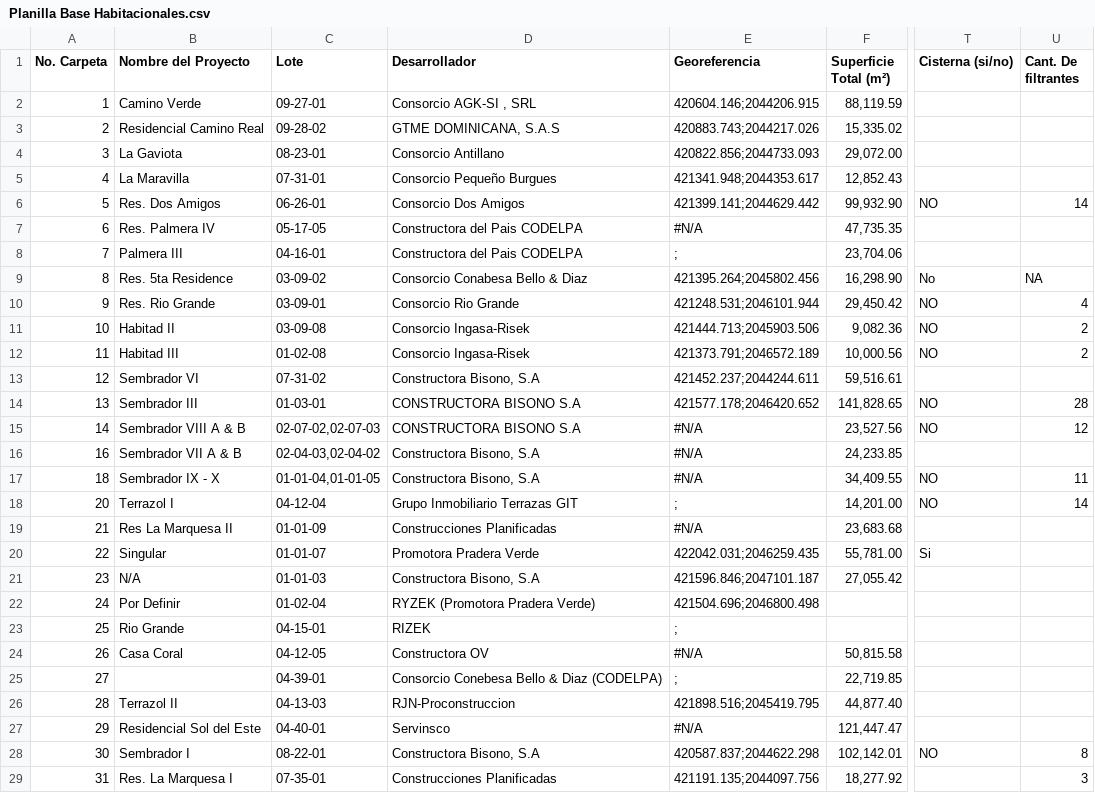
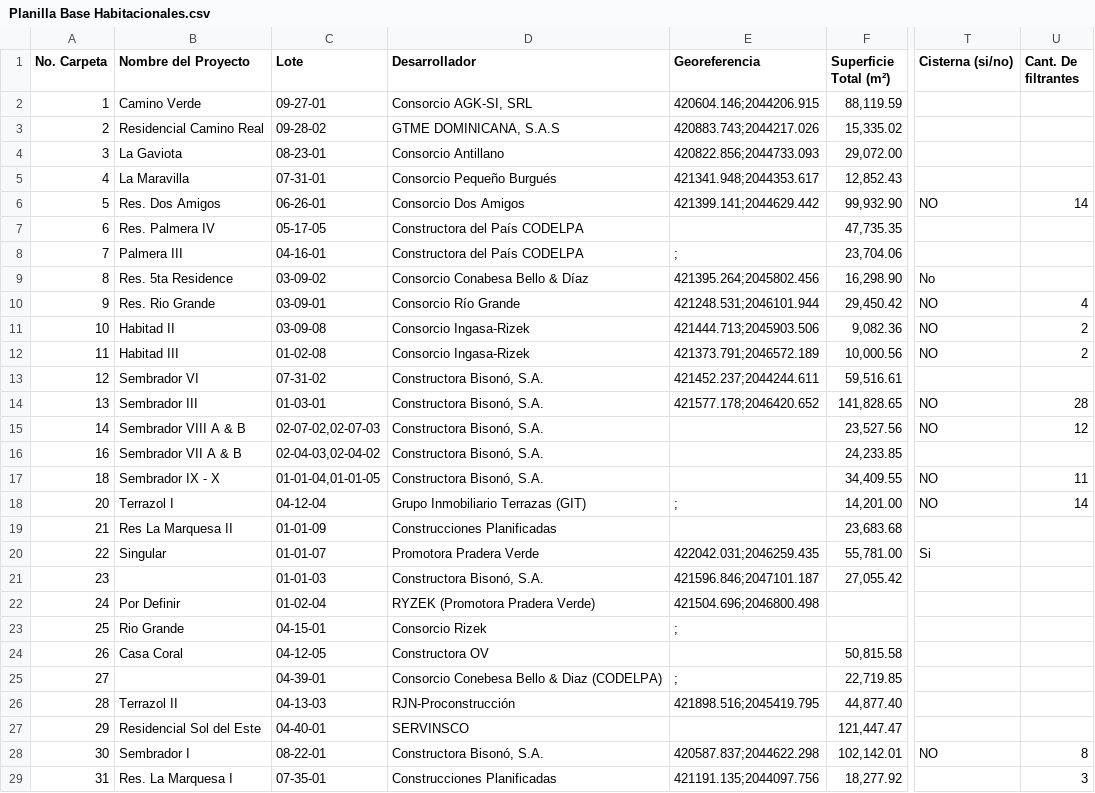
Before and after one commit to jesusx26x/Mapa-CJB-3D, a CSV file: MAPA NUEVO - CJB/data/Planilla Base Habitacionales.csv, drawn as a sheet; only a part is shown, gaps mark what is left out; the diff covers the shown part only; the diff names each change by its address in the sheet, - before the commit and + after, or states it on an @@ line.

```diff
--- a/MAPA NUEVO - CJB/data/Planilla Base Habitacionales.csv
+++ b/MAPA NUEVO - CJB/data/Planilla Base Habitacionales.csv
-D2 (Desarrollador): Consorcio AGK-SI , SRL
+D2 (Desarrollador): Consorcio AGK-SI, SRL
-D5 (Desarrollador): Consorcio Pequeño Burgues
+D5 (Desarrollador): Consorcio Pequeño Burgués
-D7:D8 (Desarrollador): Constructora del Pais CODELPA
+D7:D8 (Desarrollador): Constructora del País CODELPA
-E7 (Georeferencia): #N/A
+E7 (Georeferencia): (empty)
-D9 (Desarrollador): Consorcio Conabesa Bello & Diaz
+D9 (Desarrollador): Consorcio Conabesa Bello & Díaz
-U9 (Cant. De filtrantes): NA
+U9 (Cant. De filtrantes): (empty)
-D10 (Desarrollador): Consorcio Rio Grande
+D10 (Desarrollador): Consorcio Río Grande
-D11:D12 (Desarrollador): Consorcio Ingasa-Risek
+D11:D12 (Desarrollador): Consorcio Ingasa-Rizek
-D13 (Desarrollador): Constructora Bisono, S.A
+D13 (Desarrollador): Constructora Bisonó, S.A.
-D14:D15 (Desarrollador): CONSTRUCTORA BISONO S.A
+D14:D15 (Desarrollador): Constructora Bisonó, S.A.
-E15:E17 (Georeferencia): #N/A
+E15:E17 (Georeferencia): (empty)
-D16:D17 (Desarrollador): Constructora Bisono, S.A
+D16:D17 (Desarrollador): Constructora Bisonó, S.A.
-D18 (Desarrollador): Grupo Inmobiliario Terrazas GIT
+D18 (Desarrollador): Grupo Inmobiliario Terrazas (GIT)
-E19 (Georeferencia): #N/A
+E19 (Georeferencia): (empty)
-B21 (Nombre del Proyecto): N/A
+B21 (Nombre del Proyecto): (empty)
-D21 (Desarrollador): Constructora Bisono, S.A
+D21 (Desarrollador): Constructora Bisonó, S.A.
-D23 (Desarrollador): RIZEK
+D23 (Desarrollador): Consorcio Rizek
-E24 (Georeferencia): #N/A
+E24 (Georeferencia): (empty)
-D26 (Desarrollador): RJN-Proconstruccion
+D26 (Desarrollador): RJN-Proconstrucción
-D27 (Desarrollador): Servinsco
+D27 (Desarrollador): SERVINSCO
-E27 (Georeferencia): #N/A
+E27 (Georeferencia): (empty)
-D28 (Desarrollador): Constructora Bisono, S.A
+D28 (Desarrollador): Constructora Bisonó, S.A.
```
Also changed, not shown: 2 removed rows and 14 edited cells elsewhere in this file, MAPA NUEVO - CJB/data/Planilla general Comercial.csv, Timelapse CJB/Planilla Base Habitacionales.csv, 34 other files.
